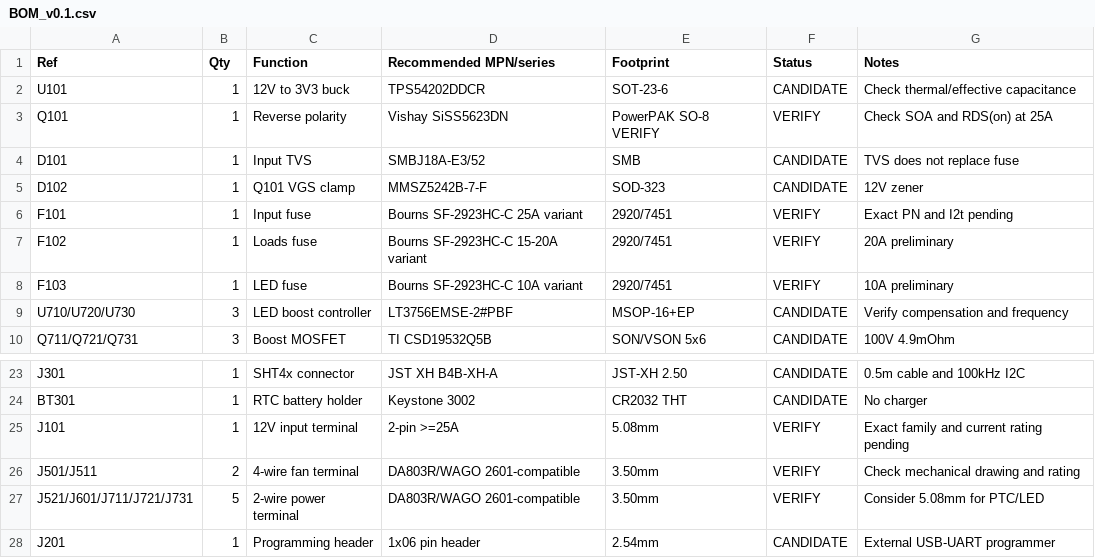
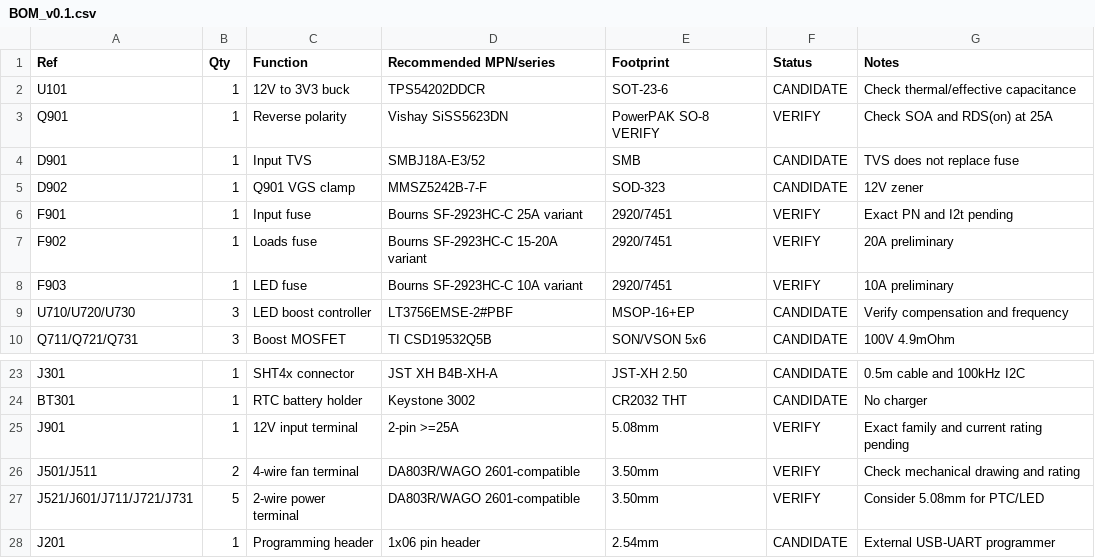
Before and after one commit to nikolajevs/ai, a CSV file: pcb/PCB_V1/BOM_v0.1.csv, drawn as a sheet; only a part is shown, gaps mark what is left out.

```diff
--- a/pcb/PCB_V1/BOM_v0.1.csv
+++ b/pcb/PCB_V1/BOM_v0.1.csv
@@ -2,8 +2,8 @@ Ref,Qty,Function,Recommended MPN/series,Footprint,Status,Notes
 U101,1,12V to 3V3 buck,TPS54202DDCR,SOT-23-6,CANDIDATE,Check thermal/effective capacitance
-Q101,1,Reverse polarity,Vishay SiSS5623DN,PowerPAK SO-8 VERIFY,VERIFY,Check SOA and RDS(on) at 25A
-D101,1,Input TVS,SMBJ18A-E3/52,SMB,CANDIDATE,TVS does not replace fuse
-D102,1,Q101 VGS clamp,MMSZ5242B-7-F,SOD-323,CANDIDATE,12V zener
-F101,1,Input fuse,Bourns SF-2923HC-C 25A variant,2920/7451,VERIFY,Exact PN and I2t pending
-F102,1,Loads fuse,Bourns SF-2923HC-C 15-20A variant,2920/7451,VERIFY,20A preliminary
-F103,1,LED fuse,Bourns SF-2923HC-C 10A variant,2920/7451,VERIFY,10A preliminary
+Q901,1,Reverse polarity,Vishay SiSS5623DN,PowerPAK SO-8 VERIFY,VERIFY,Check SOA and RDS(on) at 25A
+D901,1,Input TVS,SMBJ18A-E3/52,SMB,CANDIDATE,TVS does not replace fuse
+D902,1,Q901 VGS clamp,MMSZ5242B-7-F,SOD-323,CANDIDATE,12V zener
+F901,1,Input fuse,Bourns SF-2923HC-C 25A variant,2920/7451,VERIFY,Exact PN and I2t pending
+F902,1,Loads fuse,Bourns SF-2923HC-C 15-20A variant,2920/7451,VERIFY,20A preliminary
+F903,1,LED fuse,Bourns SF-2923HC-C 10A variant,2920/7451,VERIFY,10A preliminary
 U710/U720/U730,3,LED boost controller,LT3756EMSE-2#PBF,MSOP-16+EP,CANDIDATE,Verify compensation and frequency
@@ -24,3 +24,3 @@ J301,1,SHT4x connector,JST XH B4B-XH-A,JST-XH 2.50,CANDIDATE,0.5m cable and 100k
 BT301,1,RTC battery holder,Keystone 3002,CR2032 THT,CANDIDATE,No charger
-J101,1,12V input terminal,2-pin >=25A,5.08mm,VERIFY,Exact family and current rating pending
+J901,1,12V input terminal,2-pin >=25A,5.08mm,VERIFY,Exact family and current rating pending
 J501/J511,2,4-wire fan terminal,DA803R/WAGO 2601-compatible,3.50mm,VERIFY,Check mechanical drawing and rating
```
Also changed, not shown: 4 other files.
